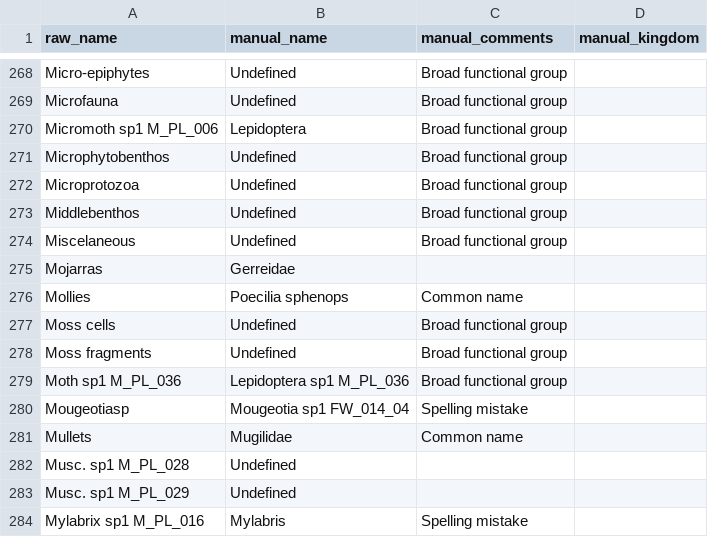
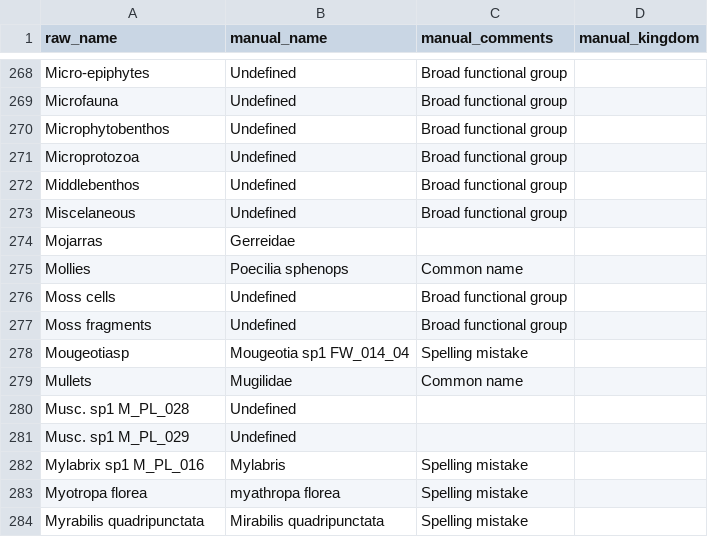
Before and after one commit to achauffou/how-random, a CSV file: data/wol_manual_species_names.csv, drawn as a sheet; only a part is shown, gaps mark what is left out; the shorter side is filled out with more unchanged rows; the diff covers the shown part only.

```diff
--- a/data/wol_manual_species_names.csv
+++ b/data/wol_manual_species_names.csv
@@ -269,3 +269,2 @@ Micro-epiphytes,Undefined,Broad functional group,
 Microfauna,Undefined,Broad functional group,
-Micromoth sp1 M_PL_006,Lepidoptera,Broad functional group,
 Microphytobenthos,Undefined,Broad functional group,
@@ -278,3 +277,2 @@ Moss cells,Undefined,Broad functional group,
 Moss fragments,Undefined,Broad functional group,
-Moth sp1 M_PL_036,Lepidoptera sp1 M_PL_036,Broad functional group,
 Mougeotiasp,Mougeotia sp1 FW_014_04,Spelling mistake,
```
Also changed, not shown: 35 added rows elsewhere in this file.
